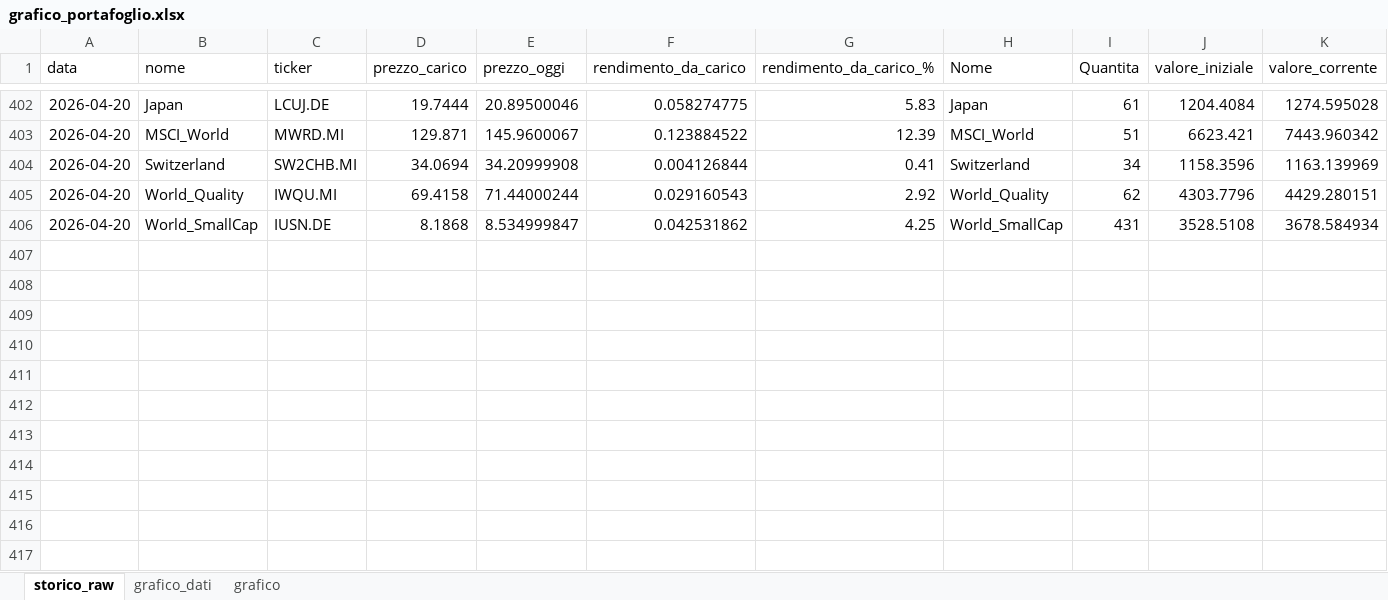
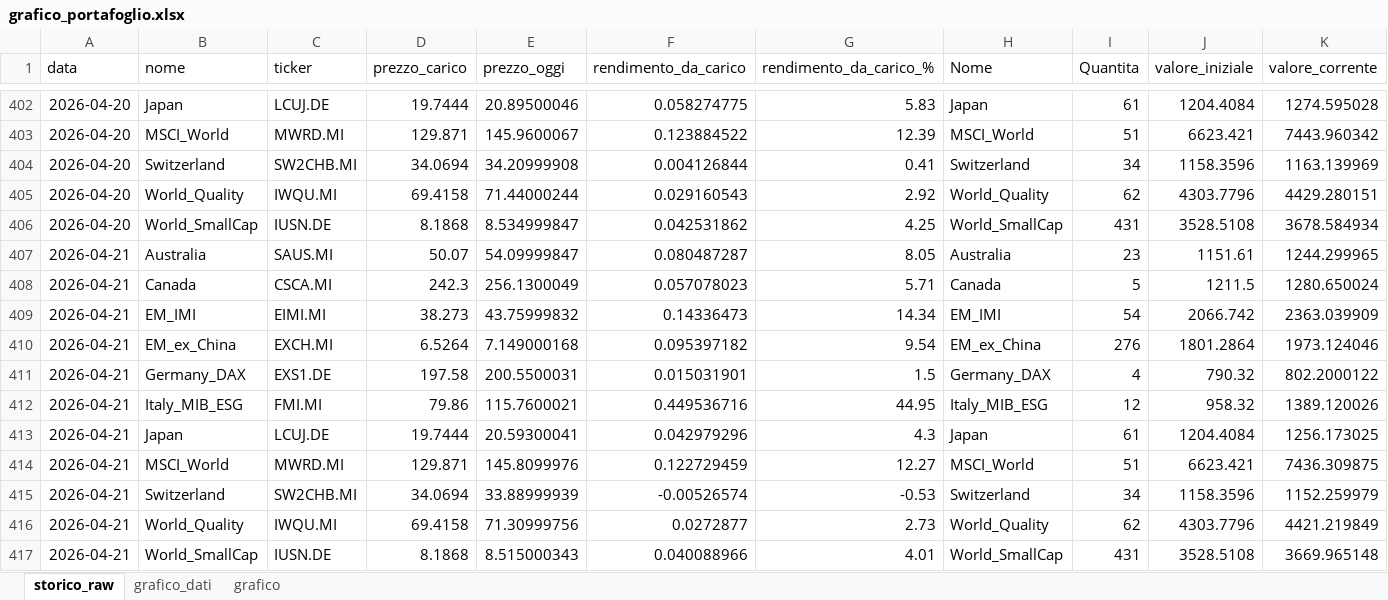
Before and after one commit to infozero1/etf-tracker, an Excel workbook: grafico_portafoglio.xlsx, sheet storico_raw, drawn as a sheet; only a part is shown, gaps mark what is left out; values as stored, in another font and other column widths than the file's, no borders; the diff names each change by its address in the sheet, - before the commit and + after, or states it on an @@ line.

```diff
--- a/grafico_portafoglio.xlsx (sheet storico_raw)
+++ b/grafico_portafoglio.xlsx (sheet storico_raw)
+row 407: 2026-04-21 | Australia | SAUS.MI | 50.07 | 54.09999847 | 0.080487287 | 8.05 | Australia | 23 | 1151.61 | 1244.299965
+row 408: 2026-04-21 | Canada | CSCA.MI | 242.3 | 256.1300049 | 0.057078023 | 5.71 | Canada | 5 | 1211.5 | 1280.650024
+row 409: 2026-04-21 | EM_IMI | EIMI.MI | 38.273 | 43.75999832 | 0.14336473 | 14.34 | EM_IMI | 54 | 2066.742 | 2363.039909
+row 410: 2026-04-21 | EM_ex_China | EXCH.MI | 6.5264 | 7.149000168 | 0.095397182 | 9.54 | EM_ex_China | 276 | 1801.2864 | 1973.124046
+row 411: 2026-04-21 | Germany_DAX | EXS1.DE | 197.58 | 200.5500031 | 0.015031901 | 1.5 | Germany_DAX | 4 | 790.32 | 802.2000122
+row 412: 2026-04-21 | Italy_MIB_ESG | FMI.MI | 79.86 | 115.7600021 | 0.449536716 | 44.95 | Italy_MIB_ESG | 12 | 958.32 | 1389.120026
+row 413: 2026-04-21 | Japan | LCUJ.DE | 19.7444 | 20.59300041 | 0.042979296 | 4.3 | Japan | 61 | 1204.4084 | 1256.173025
+row 414: 2026-04-21 | MSCI_World | MWRD.MI | 129.871 | 145.8099976 | 0.122729459 | 12.27 | MSCI_World | 51 | 6623.421 | 7436.309875
+row 415: 2026-04-21 | Switzerland | SW2CHB.MI | 34.0694 | 33.88999939 | -0.00526574 | -0.53 | Switzerland | 34 | 1158.3596 | 1152.259979
+row 416: 2026-04-21 | World_Quality | IWQU.MI | 69.4158 | 71.30999756 | 0.0272877 | 2.73 | World_Quality | 62 | 4303.7796 | 4421.219849
+row 417: 2026-04-21 | World_SmallCap | IUSN.DE | 8.1868 | 8.515000343 | 0.040088966 | 4.01 | World_SmallCap | 431 | 3528.5108 | 3669.965148
```
Also changed, not shown: sheet grafico_dati, charts or pictures, 1 other file.
